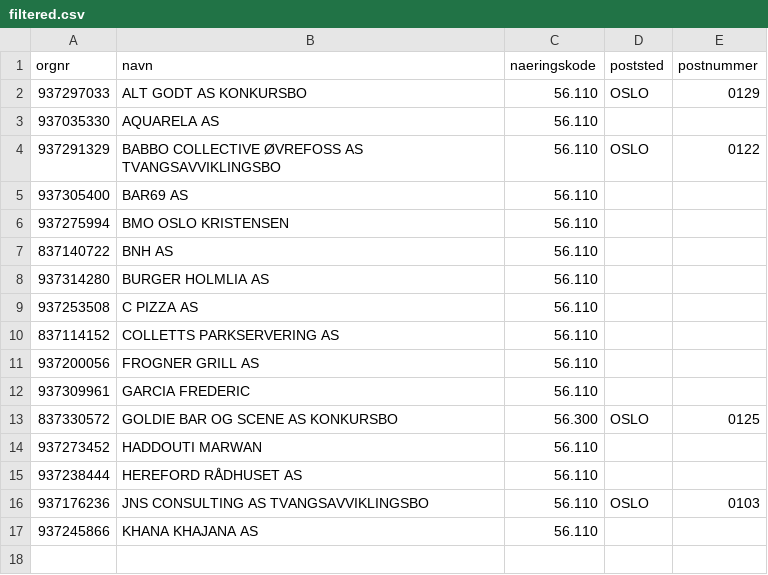
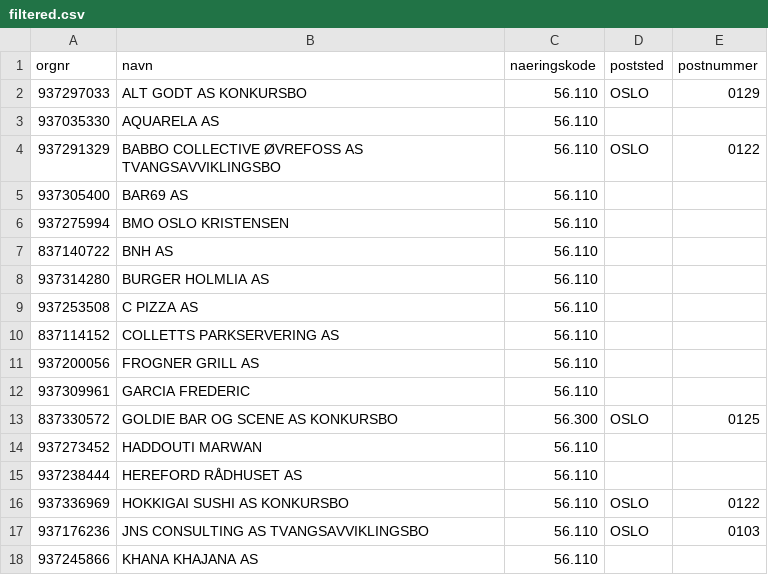
Before and after one commit to Ejmiiil/brreg-automatisk, a CSV file: filtered.csv, drawn as a sheet.

```diff
--- a/filtered.csv
+++ b/filtered.csv
@@ -15,2 +15,3 @@ orgnr;navn;naeringskode;poststed;postnummer
 937238444;HEREFORD RÅDHUSET AS;56.110;;
+937336969;HOKKIGAI SUSHI AS KONKURSBO;56.110;OSLO;0122
 937176236;JNS CONSULTING AS TVANGSAVVIKLINGSBO;56.110;OSLO;0103
```
Also changed, not shown: 1 other file.
